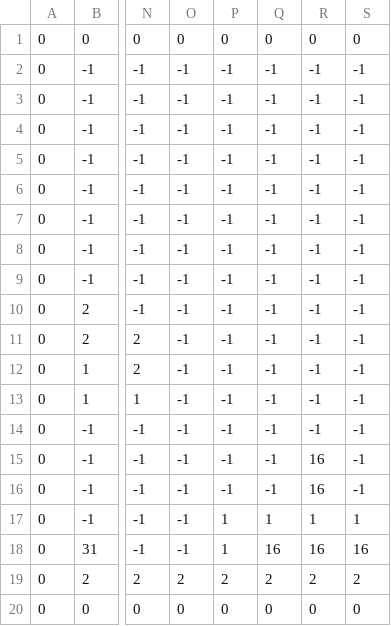
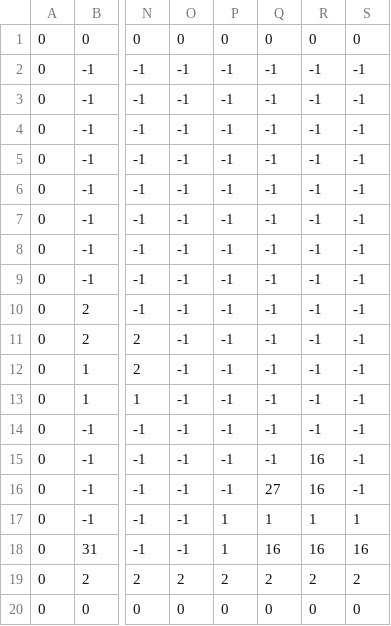
Before and after one commit to urd-n-Skuld/Happy-Adventure-Game, a CSV file: images/WorldMaps/Horisontal world.csv, drawn as a sheet; only a part is shown, gaps mark what is left out; the diff names each change by its address in the sheet, - before the commit and + after, or states it on an @@ line.

```diff
--- a/images/WorldMaps/Horisontal world.csv
+++ b/images/WorldMaps/Horisontal world.csv
-Q16: -1
+Q16: 27
```
Also changed, not shown: 7 other files.
